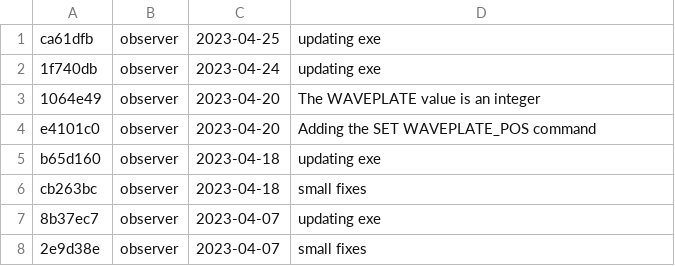
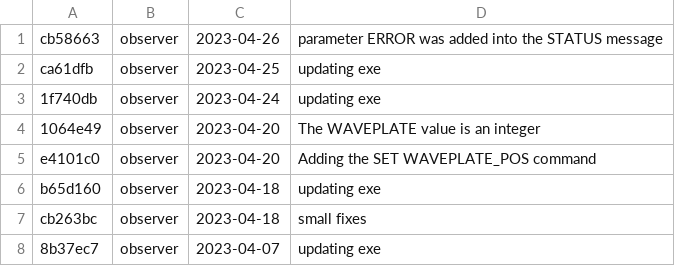
Before and after one commit to DBernardes/S4CCS, a CSV file: log.csv, drawn as a sheet; only a part is shown; the shorter side is filled out with more unchanged rows; the diff names each change by its address in the sheet, - before the commit and + after, or states it on an @@ line.

Commit message:
Updating the log.csv file

```diff
--- a/log.csv
+++ b/log.csv
+row 1: cb58663 | observer | 2023-04-26 | parameter ERROR was added into the STATUS message
```
